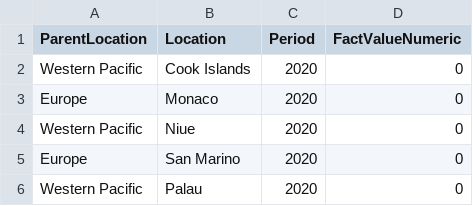
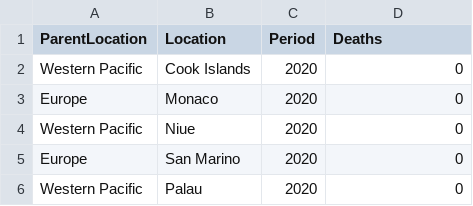
Before and after one commit to ptan0021/FIT3179-Assignment_2, a CSV file: data/TB_mortality.csv, drawn as a sheet; only a part is shown.

Commit message:
Changed columns

```diff
--- a/data/TB_mortality.csv
+++ b/data/TB_mortality.csv
@@ -1,2 +1,2 @@
-ParentLocation,Location,Period,FactValueNumeric
+ParentLocation,Location,Period,Deaths
 Western Pacific,Cook Islands,2020,0
```
Also changed, not shown: 1 other file.
